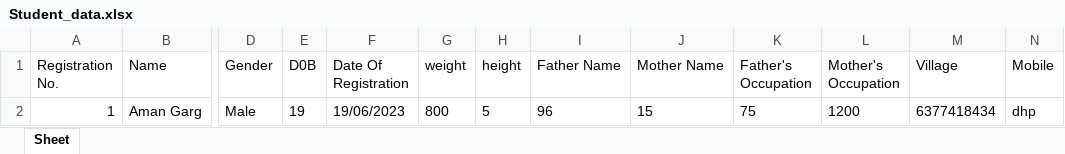
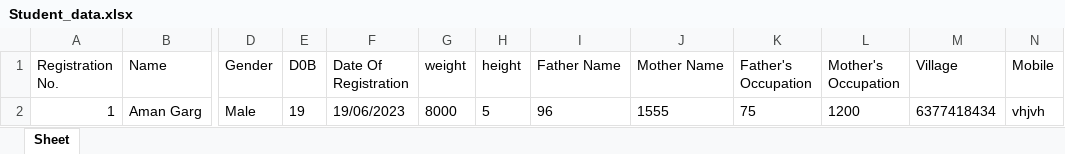
Before and after one commit to agarg1107/healthcare, an Excel workbook: Student_data.xlsx, sheet Sheet, drawn as a sheet; only a part is shown, gaps mark what is left out; values as stored, in another font and other column widths than the file's, no borders; the diff names each change by its address in the sheet, - before the commit and + after, or states it on an @@ line.

```diff
--- a/Student_data.xlsx (sheet Sheet)
+++ b/Student_data.xlsx (sheet Sheet)
-G2 (weight): 800
+G2 (weight): 8000
-J2 (Mother Name): 15
+J2 (Mother Name): 1555
-N2 (Mobile): dhp
+N2 (Mobile): vhjvh
```
Also changed, not shown: 2 other files.
